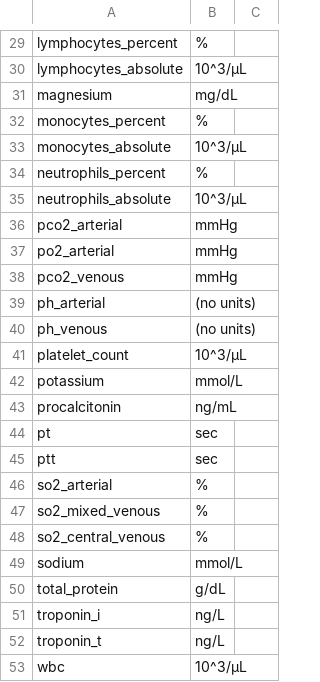
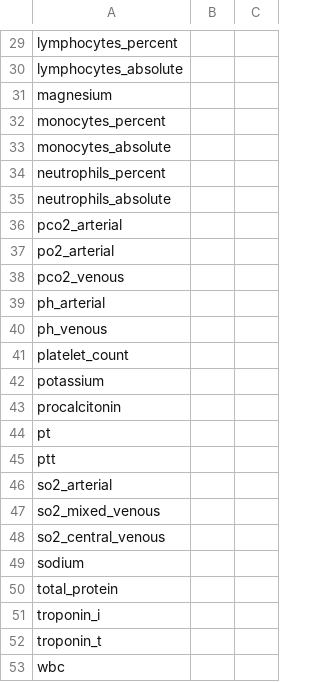
Before and after one commit to Common-Longitudinal-ICU-data-Format/CLIF, a CSV file: mCIDE/labs/clif_lab_categories.csv, drawn as a sheet; only a part is shown, gaps mark what is left out; the diff covers the shown part only; the diff names each change by its address in the sheet, - before the commit and + after, or states it on an @@ line.

```diff
--- a/mCIDE/labs/clif_lab_categories.csv
+++ b/mCIDE/labs/clif_lab_categories.csv
-B29: %
+B29: (empty)
-B30: 10^3/µL
+B30: (empty)
-B31: mg/dL
+B31: (empty)
-B32: %
+B32: (empty)
-B33: 10^3/µL
+B33: (empty)
-B34: %
+B34: (empty)
-B35: 10^3/µL
+B35: (empty)
-B36:B38: mmHg
+B36:B38: (empty)
-B39:B40: (no units)
+B39:B40: (empty)
-B41: 10^3/µL
+B41: (empty)
-B42: mmol/L
+B42: (empty)
-B43: ng/mL
+B43: (empty)
-B44:B45: sec
+B44:B45: (empty)
-B46:B48: %
+B46:B48: (empty)
-B49: mmol/L
+B49: (empty)
-B50: g/dL
+B50: (empty)
-B51:B52: ng/L
+B51:B52: (empty)
-B53: 10^3/µL
+B53: (empty)
```
Also changed, not shown: 36 edited cells elsewhere in this file, mCIDE/labs/clif_labs_order_categories.csv, mCIDE/medication_admin_intermittent/clif_medication_admin_intermittent_med_categories.csv, 24 other files.
